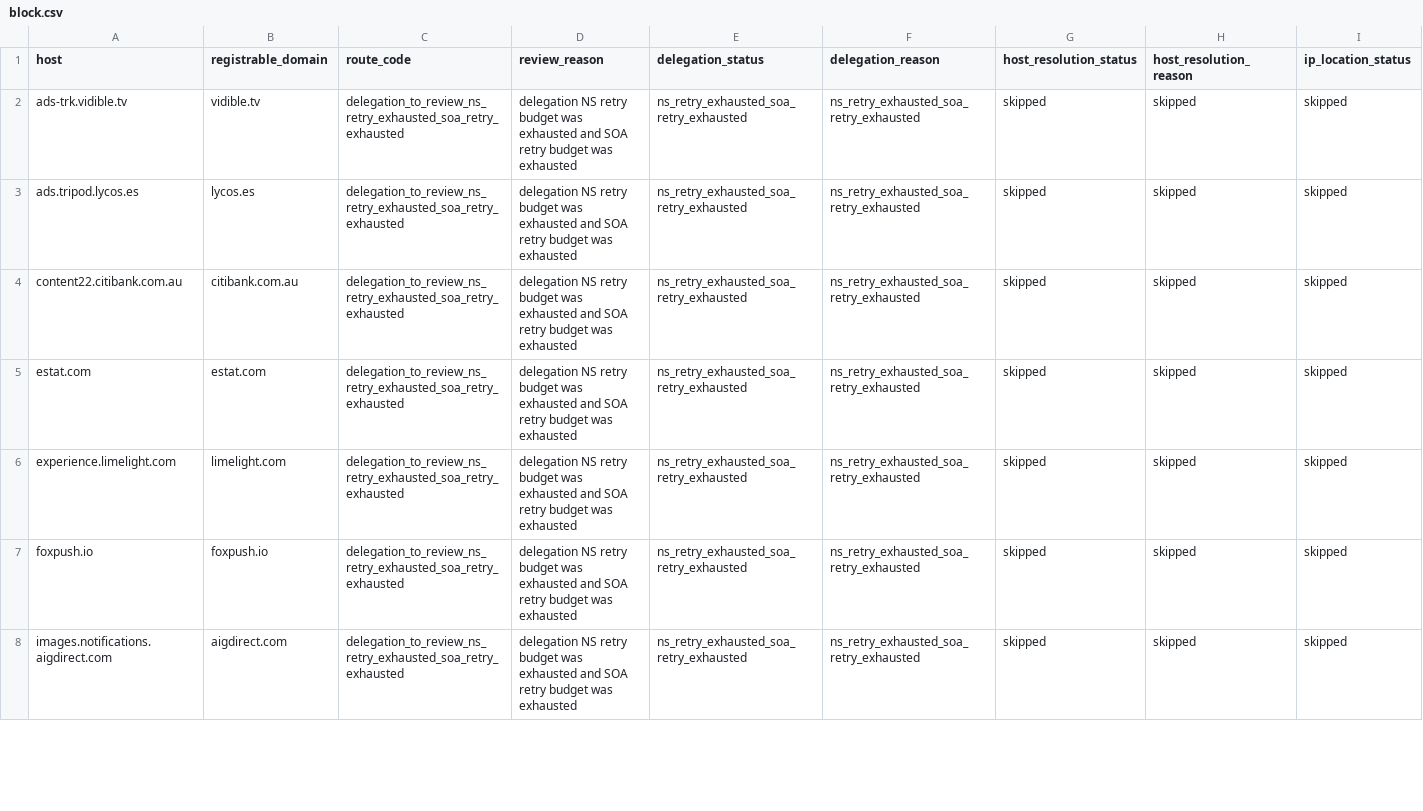
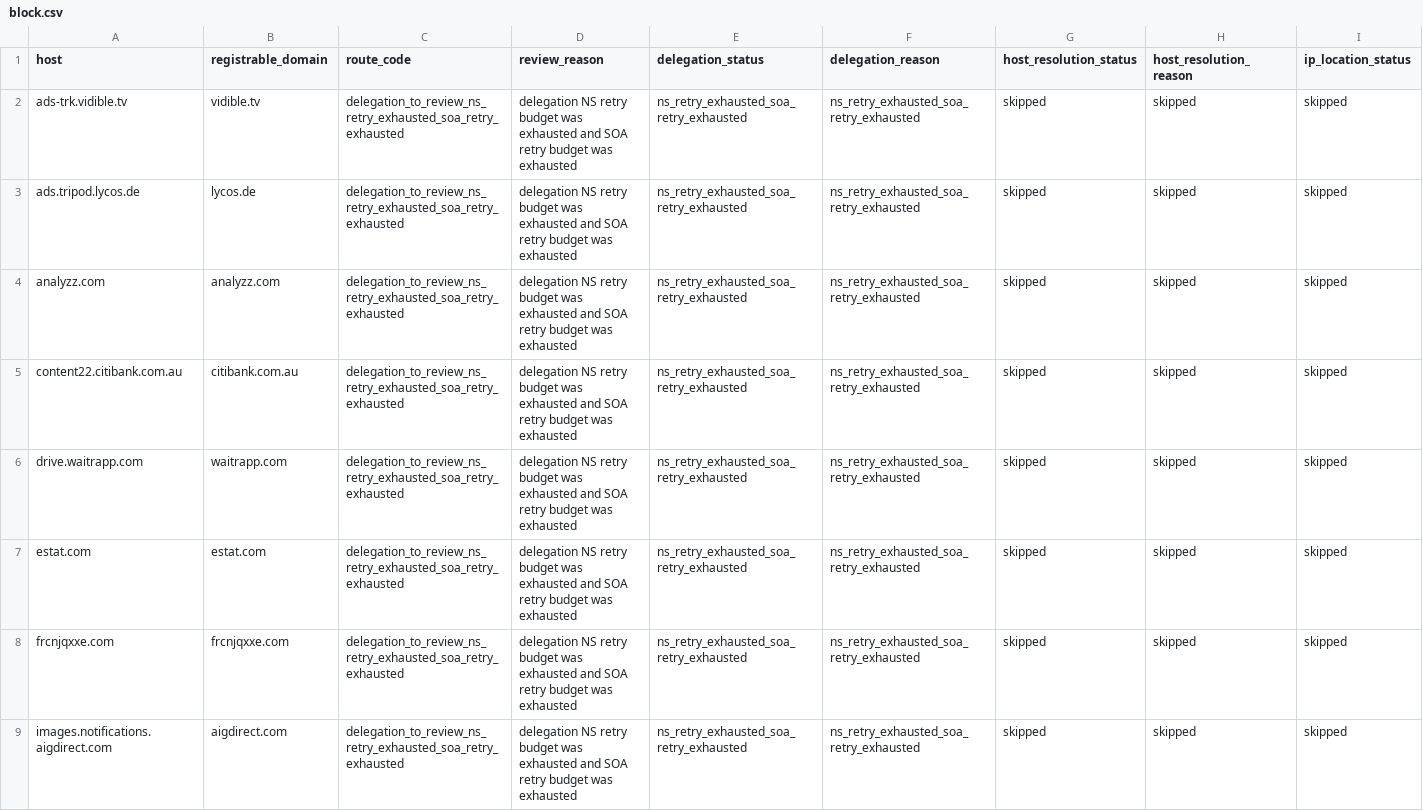
Before and after one commit to oxfa/niamodretlif, a CSV file: output/review/block.csv, drawn as a sheet; only a part is shown; removed rows and columns are numbered as before the commit, all else as after; rows hold the shown columns only; the diff covers the shown part only; the diff names each change by its address in the sheet, - before the commit and + after, or states it on an @@ line.

```diff
--- a/output/review/block.csv
+++ b/output/review/block.csv
-A3 (host): ads.tripod.lycos.es
+A3 (host): ads.tripod.lycos.de
-B3 (registrable_domain): lycos.es
+B3 (registrable_domain): lycos.de
+row 4: analyzz.com | analyzz.com | delegation_to_review_ns_retry_exhausted_soa_retry_exhausted | delegation NS retry budget was exhausted and SOA retry budget was exhausted | ns_retry_exhausted_soa_retry_exhausted | ns_retry_exhausted_soa_retry_exhausted | skipped | skipped | skipped
+row 6: drive.waitrapp.com | waitrapp.com | delegation_to_review_ns_retry_exhausted_soa_retry_exhausted | delegation NS retry budget was exhausted and SOA retry budget was exhausted | ns_retry_exhausted_soa_retry_exhausted | ns_retry_exhausted_soa_retry_exhausted | skipped | skipped | skipped
-A8 (host): experience.limelight.com
+A8 (host): frcnjqxxe.com
-B8 (registrable_domain): limelight.com
+B8 (registrable_domain): frcnjqxxe.com
-row 7: foxpush.io | foxpush.io | delegation_to_review_ns_retry_exhausted_soa_retry_exhausted | delegation NS retry budget was exhausted and SOA retry budget was exhausted | ns_retry_exhausted_soa_retry_exhausted | ns_retry_exhausted_soa_retry_exhausted | skipped | skipped | skipped
```
Also changed, not shown: 2 removed rows and 4 edited cells elsewhere in this file, 2 other files.
